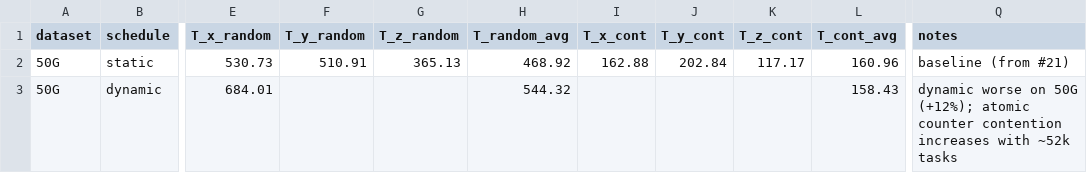
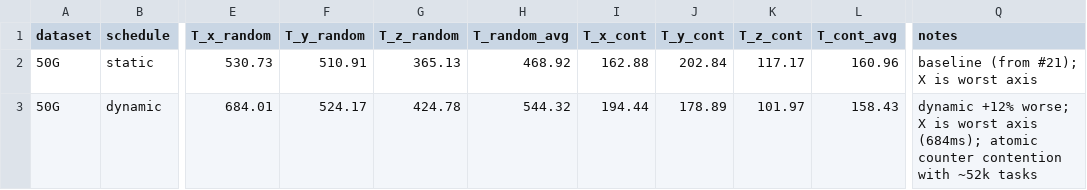
Before and after one commit to Chuan1937/ERWT3D, a CSV file: docs/results/schedule_benchmark_50g.csv, drawn as a sheet; only a part is shown, gaps mark what is left out; the diff names each change by its address in the sheet, - before the commit and + after, or states it on an @@ line.

Commit message:
Fix PR #25: complete 50G dynamic CSV, fix bottleneck labeling, safe pinThreads, NATIVE_OPT Release-only
1. schedule_benchmark_50g.csv: filled all X/Y/Z random+continuous values
   from measured bench_result.csv

2. axis_bottleneck_50g.csv: split static vs dynamic tables.
   Static: X 531ms (worst), Y 511ms, Z 365ms.
   Dynamic: X 684ms (worst), Y 524ms, Z 425ms.
   I/O dominates at 96% for both modes.

3. thread_pool.cpp: handle pthread_setaffinity_np failure with warning.
   Non-Linux platforms get a warning that pinning is unsupported.

4. CMakeLists.txt: NATIVE_OPT marked experimental, warns if not Release.

Final recommendations unchanged:
- 20G: X-panel s4 + parallel-read dynamic t8 (60ms)
- 50G: no panel + parallel-read static t8 (315ms)

```diff
--- a/docs/results/schedule_benchmark_50g.csv
+++ b/docs/results/schedule_benchmark_50g.csv
-Q2 (notes): baseline (from #21)
+Q2 (notes): baseline (from #21); X is worst axis
-F3 (T_y_random): (empty)
+F3 (T_y_random): 524.17
-G3 (T_z_random): (empty)
+G3 (T_z_random): 424.78
-I3 (T_x_cont): (empty)
+I3 (T_x_cont): 194.44
-J3 (T_y_cont): (empty)
+J3 (T_y_cont): 178.89
-K3 (T_z_cont): (empty)
+K3 (T_z_cont): 101.97
-Q3 (notes): dynamic worse on 50G (+12%); atomic counter contention increases with ~52k…
+Q3 (notes): dynamic +12% worse; X is worst axis (684ms); atomic counter contention with ~52k…
```
Also changed, not shown: docs/results/axis_bottleneck_50g.csv, 2 other files.
